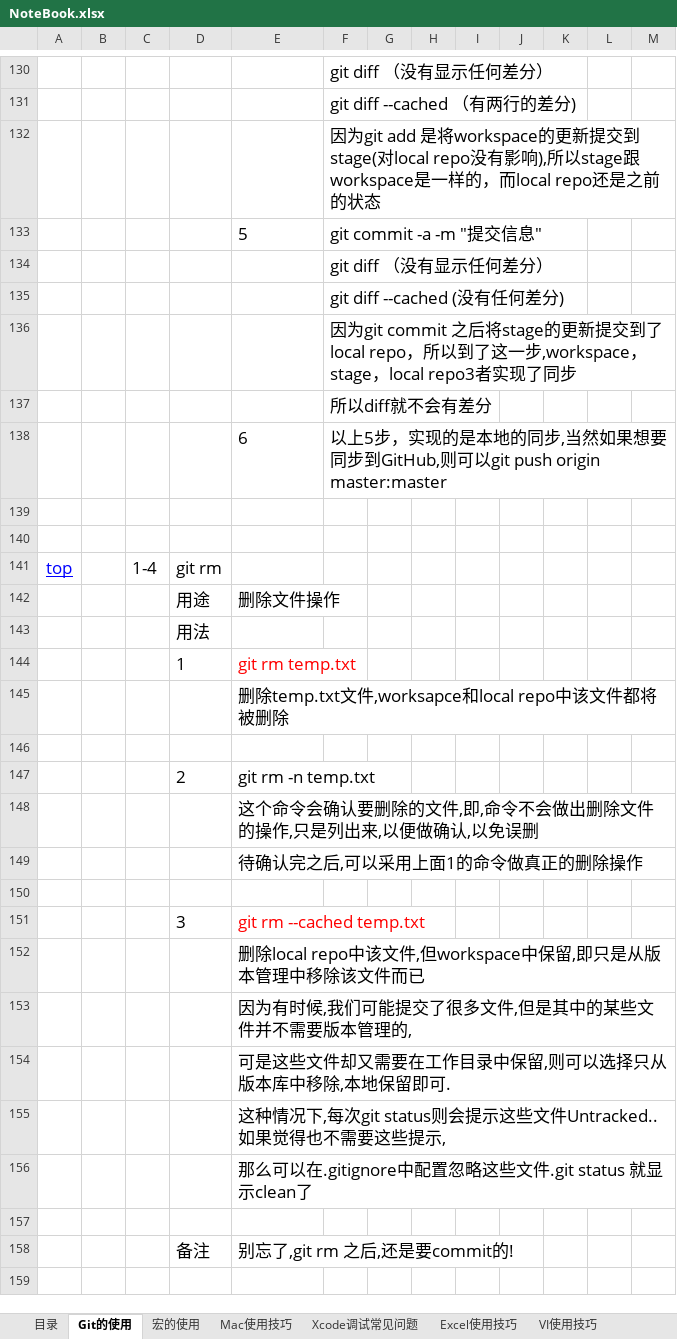
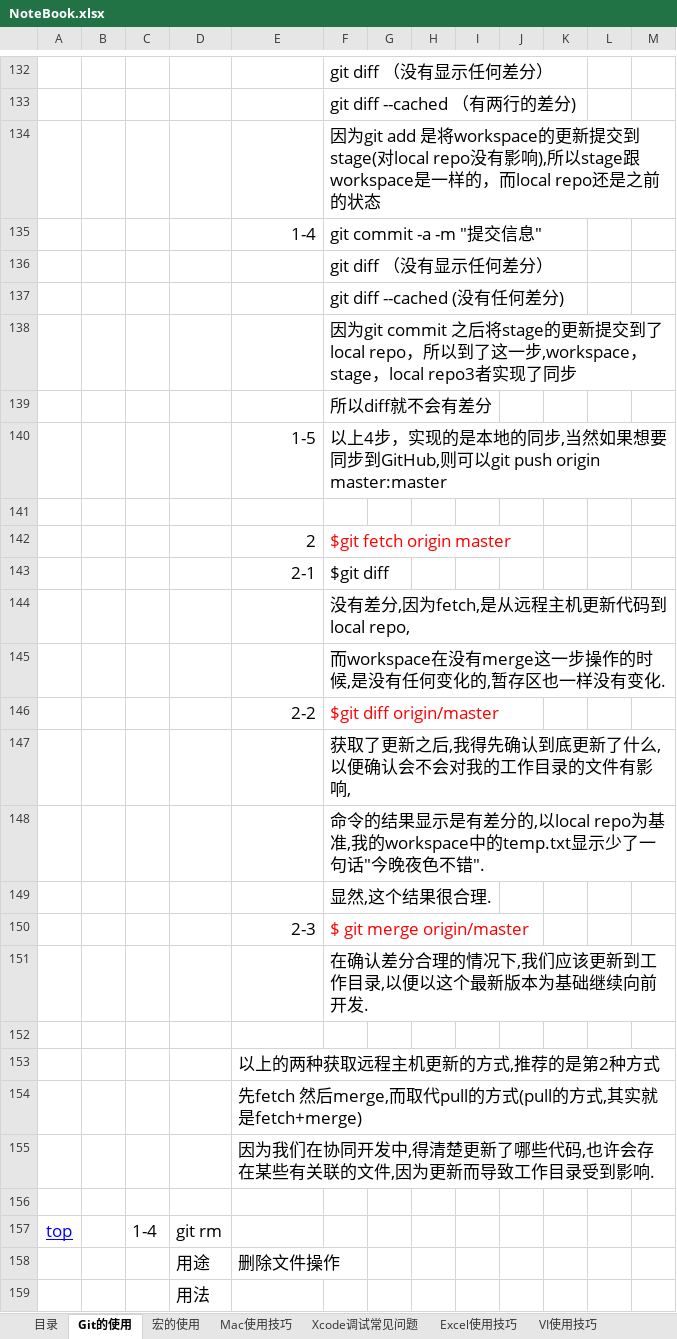
Before and after one commit to sokasyn/KnowledgeSet, an Excel workbook: NoteBook.xlsx, sheet Git的使用, drawn as a sheet; only a part is shown, gaps mark what is left out; the shorter side is filled out with more unchanged rows; values as stored, in another font and other column widths than the file's, no borders; charts and pictures not drawn; removed rows and columns are numbered as before the commit, all else as after; the diff covers the shown part only; the diff names each change by its address in the sheet, - before the commit and + after, or states it on an @@ line.

Commit message:
Date:2016-04-12 Description:完善git diff,在原先直接pull之后打diff的情形下,加入先fetch再打diff,两者的区别说明.

```diff
--- a/NoteBook.xlsx (sheet Git的使用)
+++ b/NoteBook.xlsx (sheet Git的使用)
-E135: 5
+E135: 1-4
-E135 alignment: left
+E135 alignment: right
-row 138:  |  |  |  | 6 | 以上5步，实现的是本地的同步,当然如果想要同步到GitHub,则可以git push origin master:master
+row 140:  |  |  |  | 1-5 | 以上4步，实现的是本地的同步,当然如果想要同步到GitHub,则可以git push origin master:master
+row 142:  |  |  |  | 2 | $git fetch origin master
+row 143:  |  |  |  | 2-1 | $git diff
+row 144:  |  |  |  |  | 没有差分,因为fetch,是从远程主机更新代码到local repo,
+row 145:  |  |  |  |  | 而workspace在没有merge这一步操作的时候,是没有任何变化的,暂存区也一样没有变化.
+row 146:  |  |  |  | 2-2 | $git diff origin/master
+row 147:  |  |  |  |  | 获取了更新之后,我得先确认到底更新了什么,以便确认会不会对我的工作目录的文件有影响,
+row 148:  |  |  |  |  | 命令的结果显示是有差分的,以local repo为基准,我的workspace中的temp.txt显示少了一句话"今晚夜色不错".
+row 149:  |  |  |  |  | 显然,这个结果很合理.
+row 150:  |  |  |  | 2-3 | $ git merge origin/master
+row 151:  |  |  |  |  | 在确认差分合理的情况下,我们应该更新到工作目录,以便以这个最新版本为基础继续向前开发.
+row 152: (empty)
+row 153:  |  |  |  | 以上的两种获取远程主机更新的方式,推荐的是第2种方式
+row 154:  |  |  |  | 先fetch 然后merge,而取代pull的方式(pull的方式,其实就是fetch+merge)
+row 155:  |  |  |  | 因为我们在协同开发中,得清楚更新了哪些代码,也许会存在某些有关联的文件,因为更新而导致工作目录受到影响.
```
Also changed, not shown: 5 added rows, 3 removed rows, 5 edited cells and cell formats elsewhere in this sheet, charts or pictures.
